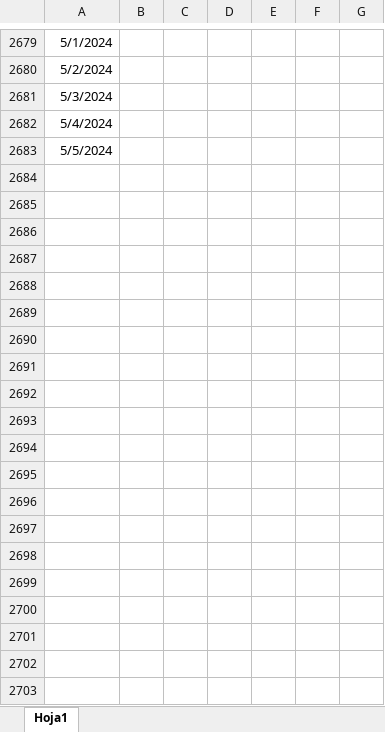
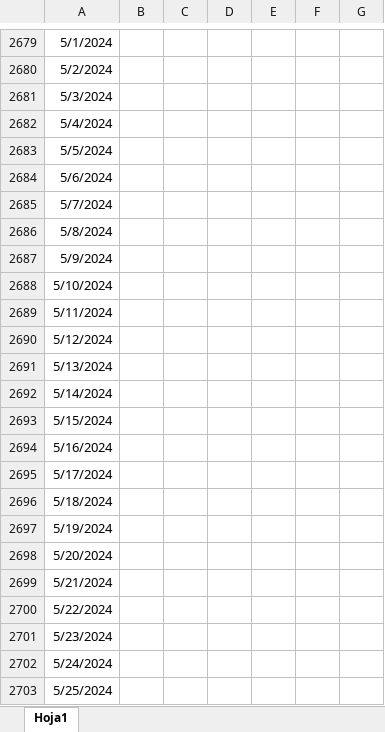
Before and after one commit to JCOQUE/TFG-ingenieria, an Excel workbook: Desarrollo/datasets/Calendario.xlsx, sheet Hoja1, drawn as a sheet; only a part is shown, gaps mark what is left out; values as stored, in another font and other column widths than the file's, no borders; the diff covers the shown part only; the diff names each change by its address in the sheet, - before the commit and + after, or states it on an @@ line.

```diff
--- a/Desarrollo/datasets/Calendario.xlsx (sheet Hoja1)
+++ b/Desarrollo/datasets/Calendario.xlsx (sheet Hoja1)
+row 2684: 5/6/2024
+row 2685: 5/7/2024
+row 2686: 5/8/2024
+row 2687: 5/9/2024
+row 2688: 5/10/2024
+row 2689: 5/11/2024
+row 2690: 5/12/2024
+row 2691: 5/13/2024
+row 2692: 5/14/2024
+row 2693: 5/15/2024
+row 2694: 5/16/2024
+row 2695: 5/17/2024
+row 2696: 5/18/2024
+row 2697: 5/19/2024
+row 2698: 5/20/2024
+row 2699: 5/21/2024
+row 2700: 5/22/2024
+row 2701: 5/23/2024
+row 2702: 5/24/2024
+row 2703: 5/25/2024
```
Also changed, not shown: 96 added rows and 2 edited cells elsewhere in this sheet, 4 other files.
